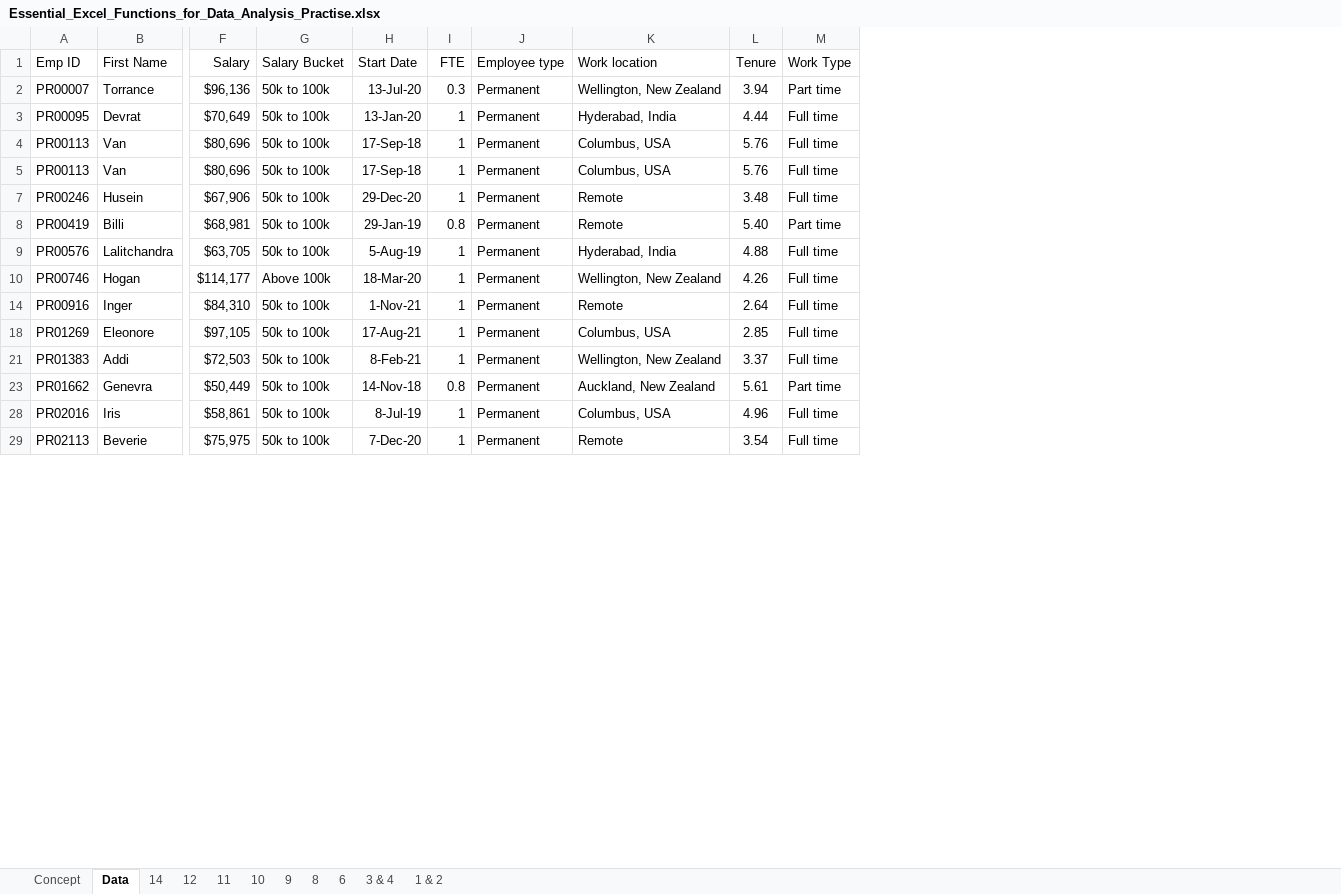
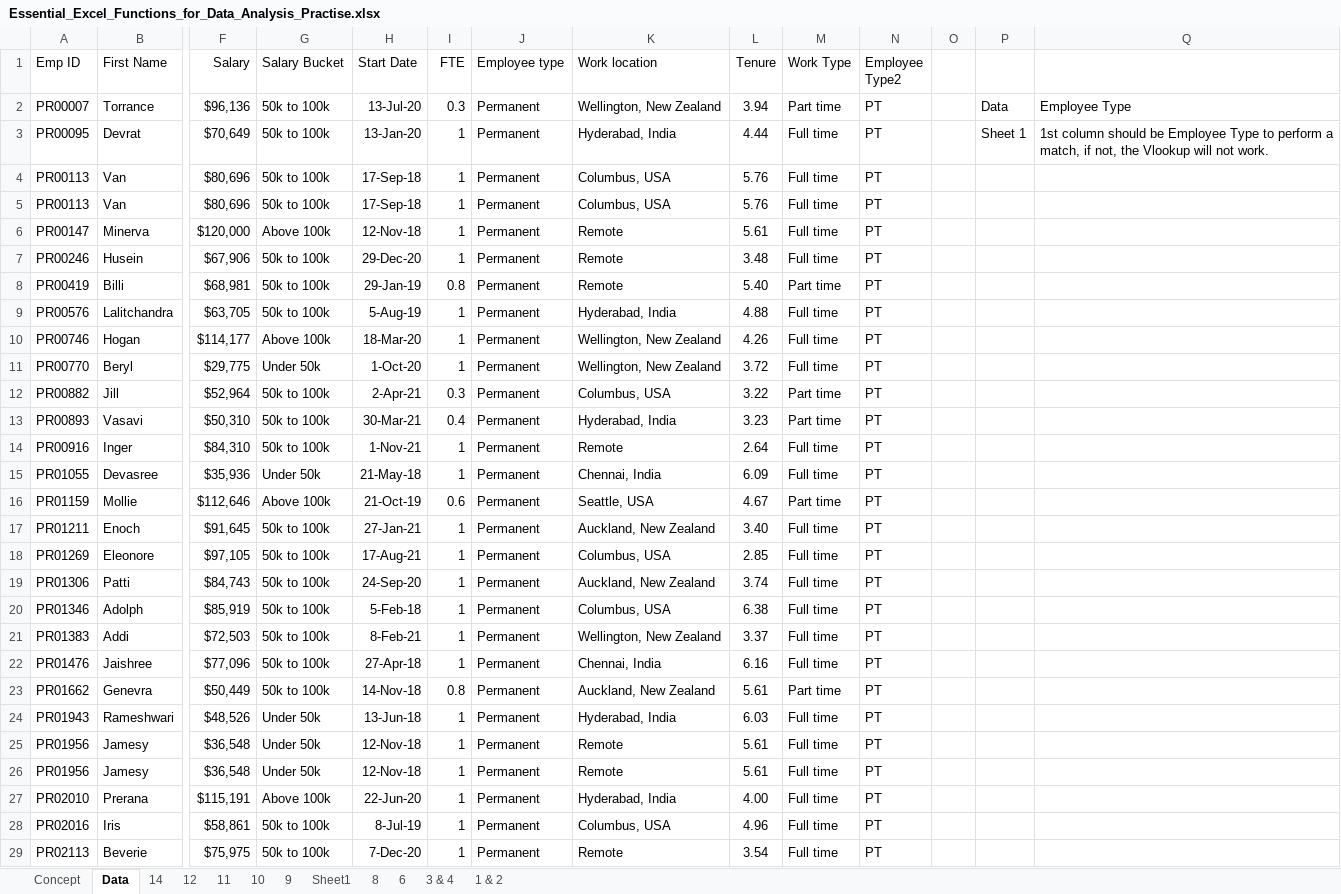
Before and after one commit to BidhanShre/Data-Analytics-Portfolio-Project, an Excel workbook: Essential_Excel_Functions_for_Data_Analysis_Practise.xlsx, sheet Data, drawn as a sheet; only a part is shown, gaps mark what is left out; values as stored, in another font and other column widths than the file's, no borders; table styles not drawn; rows hold the shown columns only; the diff covers the shown part only; the diff names each change by its address in the sheet, - before the commit and + after, or states it on an @@ line.

Commit message:
Updated

```diff
--- a/Essential_Excel_Functions_for_Data_Analysis_Practise.xlsx (sheet Data)
+++ b/Essential_Excel_Functions_for_Data_Analysis_Practise.xlsx (sheet Data)
+sheet tab: Sheet1
+column N (Employee Type2), rows 2-5: all PT; rows 7-10: all PT; row 14: PT; row 18: PT; row 21: PT; row 23: PT; rows 28-29: PT | PT
+column O, empty
+column P, rows 2-3: Data | Sheet 1
+column Q, rows 2-3: Employee Type | 1st column should be Employee Type to perform a match, if not, the Vlookup will not work.
+row 6: PR00147 | Minerva | $120,000 | Above 100k | 12-Nov-18 | 1 | Permanent | Remote | 5.61 | Full time | PT
+row 11: PR00770 | Beryl | $29,775 | Under 50k | 1-Oct-20 | 1 | Permanent | Wellington, New Zealand | 3.72 | Full time | PT
+row 12: PR00882 | Jill | $52,964 | 50k to 100k | 2-Apr-21 | 0.3 | Permanent | Columbus, USA | 3.22 | Part time | PT
+row 13: PR00893 | Vasavi | $50,310 | 50k to 100k | 30-Mar-21 | 0.4 | Permanent | Hyderabad, India | 3.23 | Part time | PT
+row 15: PR01055 | Devasree | $35,936 | Under 50k | 21-May-18 | 1 | Permanent | Chennai, India | 6.09 | Full time | PT
+row 16: PR01159 | Mollie | $112,646 | Above 100k | 21-Oct-19 | 0.6 | Permanent | Seattle, USA | 4.67 | Part time | PT
+row 17: PR01211 | Enoch | $91,645 | 50k to 100k | 27-Jan-21 | 1 | Permanent | Auckland, New Zealand | 3.40 | Full time | PT
+row 19: PR01306 | Patti | $84,743 | 50k to 100k | 24-Sep-20 | 1 | Permanent | Auckland, New Zealand | 3.74 | Full time | PT
+row 20: PR01346 | Adolph | $85,919 | 50k to 100k | 5-Feb-18 | 1 | Permanent | Columbus, USA | 6.38 | Full time | PT
+row 22: PR01476 | Jaishree | $77,096 | 50k to 100k | 27-Apr-18 | 1 | Permanent | Chennai, India | 6.16 | Full time | PT
+row 24: PR01943 | Rameshwari | $48,526 | Under 50k | 13-Jun-18 | 1 | Permanent | Hyderabad, India | 6.03 | Full time | PT
+row 25: PR01956 | Jamesy | $36,548 | Under 50k | 12-Nov-18 | 1 | Permanent | Remote | 5.61 | Full time | PT
+row 26: PR01956 | Jamesy | $36,548 | Under 50k | 12-Nov-18 | 1 | Permanent | Remote | 5.61 | Full time | PT
+row 27: PR02010 | Prerana | $115,191 | Above 100k | 22-Jun-20 | 1 | Permanent | Hyderabad, India | 4.00 | Full time | PT
```
Also changed, not shown: 121 added rows elsewhere in this sheet, sheet 12, sheet 14, sheet 9, sheet 3 & 4, sheet 8, sheet 11, 1 more sheet.
